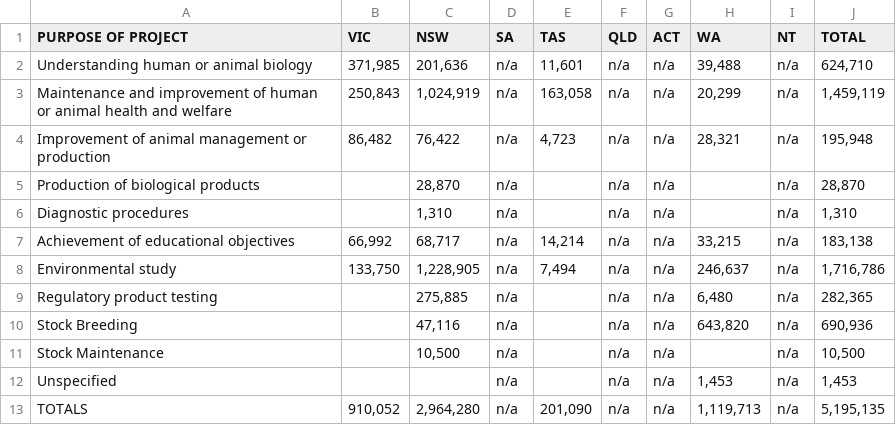
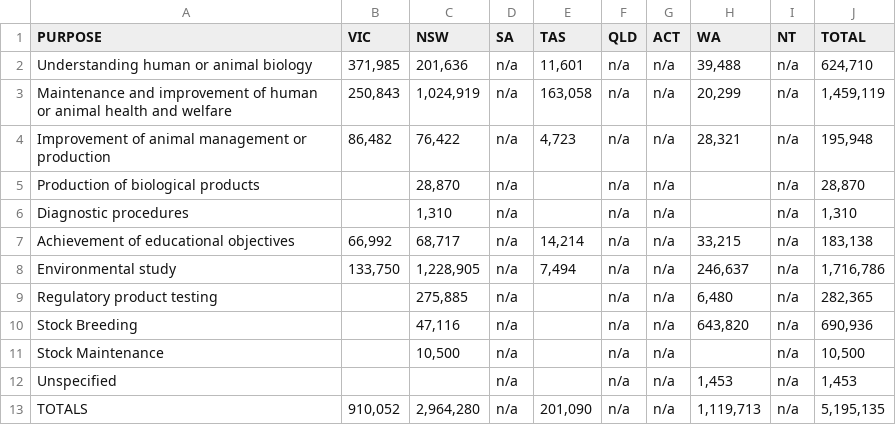
Before and after one commit to rvaidun/CSE-163-Final-Project, a CSV file: data/Final Project Data - p2014.csv, drawn as a sheet.

```diff
--- a/data/Final Project Data - p2014.csv
+++ b/data/Final Project Data - p2014.csv
@@ -1,2 +1,2 @@
-PURPOSE OF PROJECT,VIC,NSW,SA,TAS,QLD,ACT,WA,NT,TOTAL
+PURPOSE ,VIC,NSW,SA,TAS,QLD,ACT,WA,NT,TOTAL
 Understanding human or animal biology,"371,985","201,636",n/a,"11,601",n/a,n/a,"39,488",n/a,"624,710"
```
Also changed, not shown: data/Final Project Data - at2013.csv, data/Final Project Data - at2014.csv, 8 other files.
